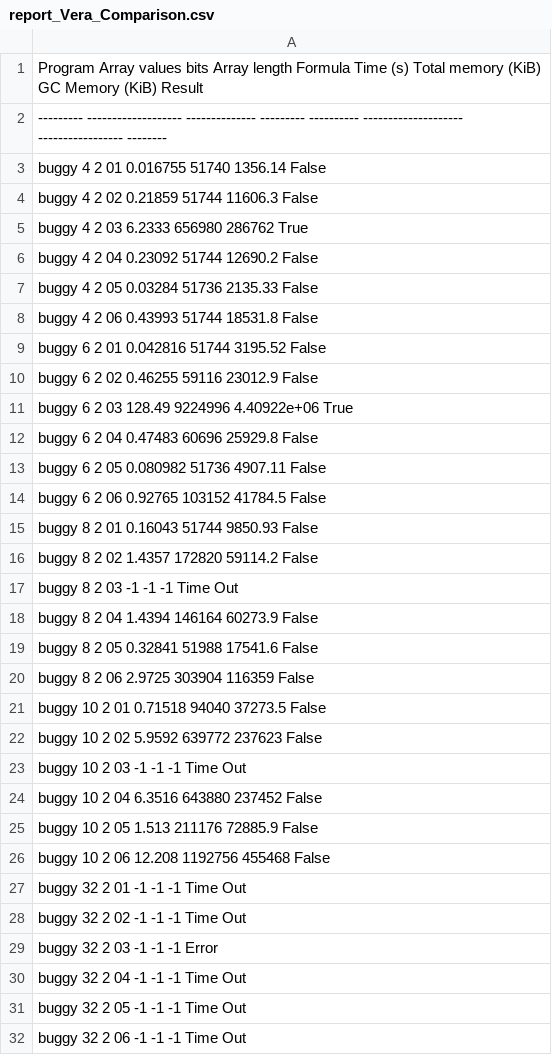
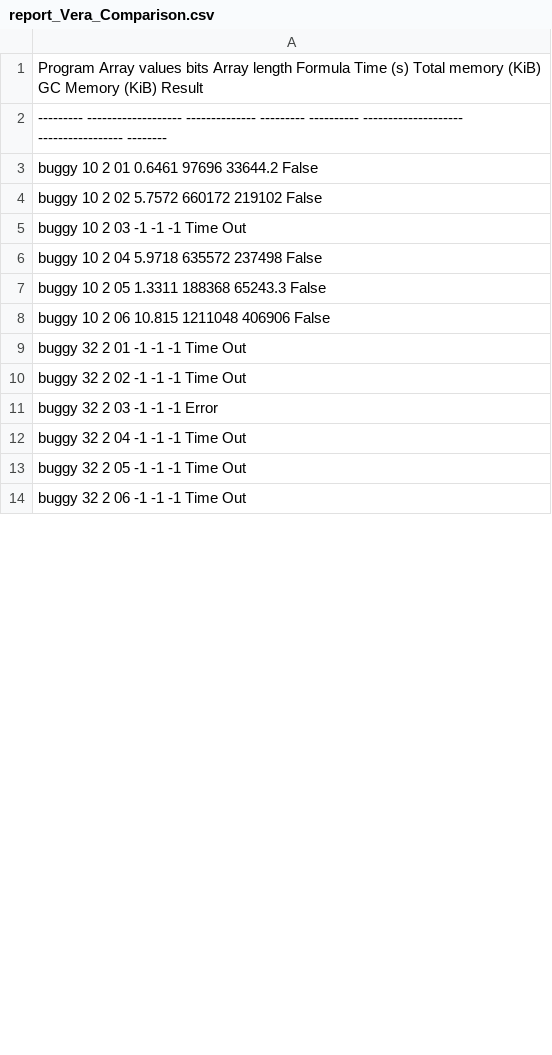
Before and after one commit to michiari/POMC, a CSV file: eval/quicksort/local_ints/stats/report_Vera_Comparison.csv, drawn as a sheet; only a part is shown; the diff covers the shown part only.

```diff
--- a/eval/quicksort/local_ints/stats/report_Vera_Comparison.csv
+++ b/eval/quicksort/local_ints/stats/report_Vera_Comparison.csv
@@ -2,26 +2,8 @@ Program      Array values bits    Array length    Formula    Time (s)    Total m
 ---------  -------------------  --------------  ---------  ----------  --------------------  -----------------  --------
-buggy                        4               2         01    0.016755                 51740     1356.14         False
-buggy                        4               2         02    0.21859                  51744    11606.3          False
-buggy                        4               2         03    6.2333                  656980   286762            True
-buggy                        4               2         04    0.23092                  51744    12690.2          False
-buggy                        4               2         05    0.03284                  51736     2135.33         False
-buggy                        4               2         06    0.43993                  51744    18531.8          False
-buggy                        6               2         01    0.042816                 51744     3195.52         False
-buggy                        6               2         02    0.46255                  59116    23012.9          False
-buggy                        6               2         03  128.49                   9224996        4.40922e+06  True
-buggy                        6               2         04    0.47483                  60696    25929.8          False
-buggy                        6               2         05    0.080982                 51736     4907.11         False
-buggy                        6               2         06    0.92765                 103152    41784.5          False
-buggy                        8               2         01    0.16043                  51744     9850.93         False
-buggy                        8               2         02    1.4357                  172820    59114.2          False
-buggy                        8               2         03   -1                           -1       -1            Time Out
-buggy                        8               2         04    1.4394                  146164    60273.9          False
-buggy                        8               2         05    0.32841                  51988    17541.6          False
-buggy                        8               2         06    2.9725                  303904   116359            False
-buggy                       10               2         01    0.71518                  94040    37273.5          False
-buggy                       10               2         02    5.9592                  639772   237623            False
+buggy                       10               2         01    0.6461                   97696    33644.2          False
+buggy                       10               2         02    5.7572                  660172   219102            False
 buggy                       10               2         03   -1                           -1       -1            Time Out
-buggy                       10               2         04    6.3516                  643880   237452            False
-buggy                       10               2         05    1.513                   211176    72885.9          False
-buggy                       10               2         06   12.208                  1192756   455468            False
+buggy                       10               2         04    5.9718                  635572   237498            False
+buggy                       10               2         05    1.3311                  188368    65243.3          False
+buggy                       10               2         06   10.815                  1211048   406906            False
 buggy                       32               2         01   -1                           -1       -1            Time Out
```
Also changed, not shown: 17 added rows elsewhere in this file, eval/quicksort/local_ints/stats/report_u1.csv, eval/quicksort/local_ints/stats/report_u2.csv, 7 other files.
